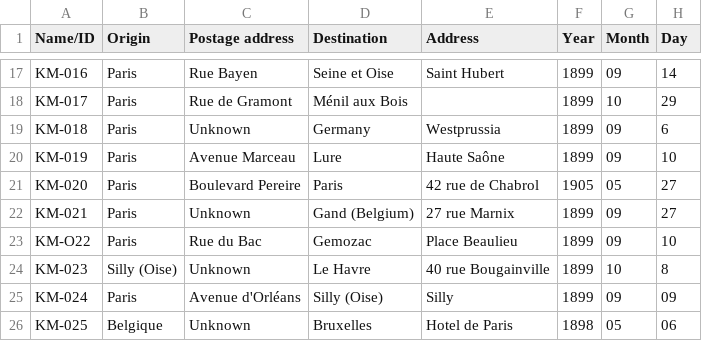
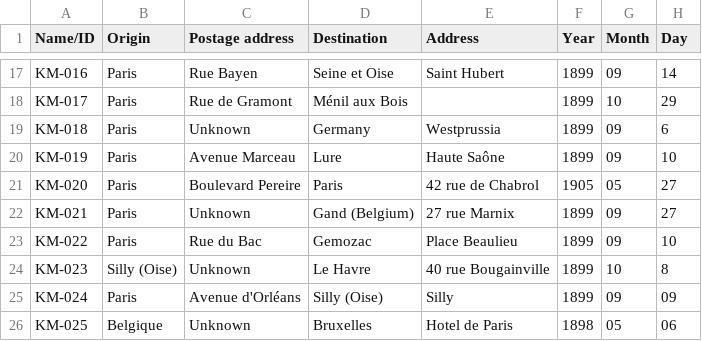
Before and after one commit to benliebersohn/dreyfus-postcards, a CSV file: data/Dreyfus_OD_table.csv, drawn as a sheet; only a part is shown, gaps mark what is left out; the diff names each change by its address in the sheet, - before the commit and + after, or states it on an @@ line.

```diff
--- a/data/Dreyfus_OD_table.csv
+++ b/data/Dreyfus_OD_table.csv
-A23 (Name/ID): KM-O22
+A23 (Name/ID): KM-022
```
Also changed, not shown: 1 other file.
